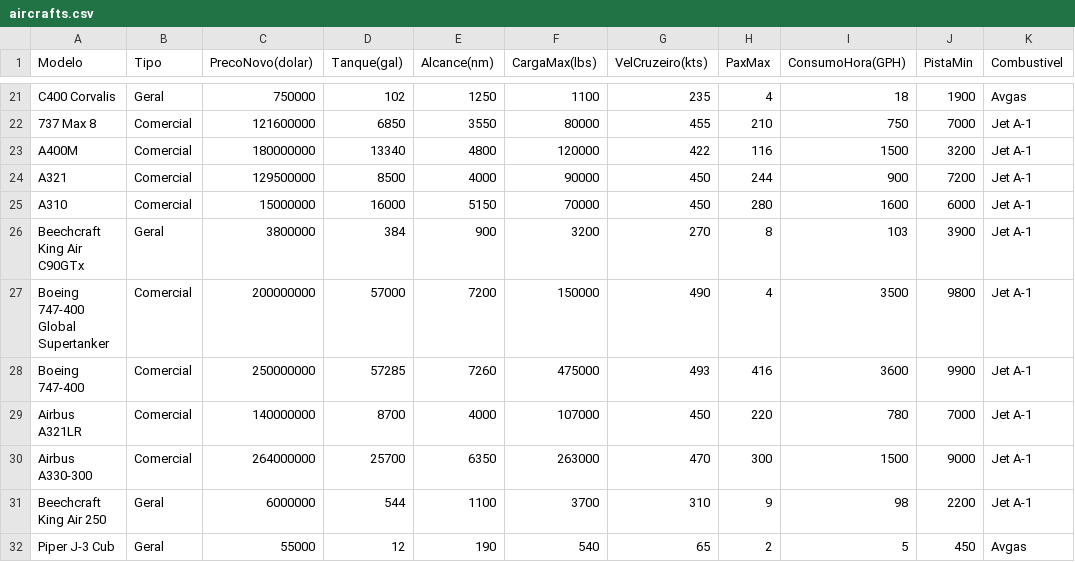
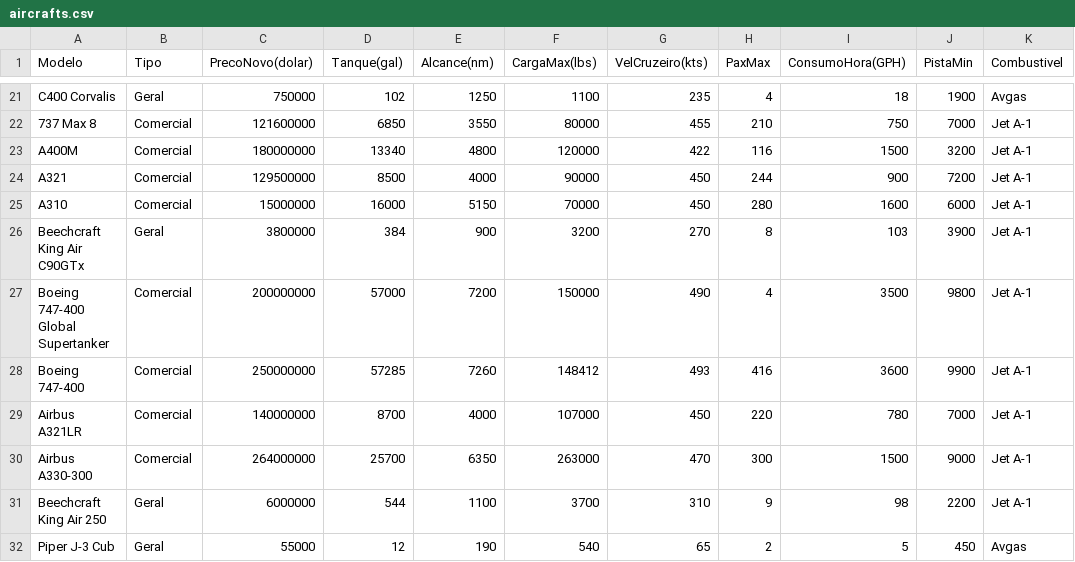
Before and after one commit to gsfelix664/FlightCareerV6, a CSV file: src/FlightCareer.Infrastructure/CSV/aircrafts.csv, drawn as a sheet; only a part is shown, gaps mark what is left out.

```diff
--- a/src/FlightCareer.Infrastructure/CSV/aircrafts.csv
+++ b/src/FlightCareer.Infrastructure/CSV/aircrafts.csv
@@ -27,3 +27,3 @@ Beechcraft King Air C90GTx,Geral,3800000,384,900,3200,270,8,103,3900,Jet A-1
 Boeing 747-400 Global Supertanker,Comercial,200000000,57000,7200,150000,490,4,3500,9800,Jet A-1
-Boeing 747-400,Comercial,250000000,57285,7260,475000,493,416,3600,9900,Jet A-1
+Boeing 747-400,Comercial,250000000,57285,7260,148412,493,416,3600,9900,Jet A-1
 Airbus A321LR,Comercial,140000000,8700,4000,107000,450,220,780,7000,Jet A-1
```
Also changed, not shown: 2 other files.
